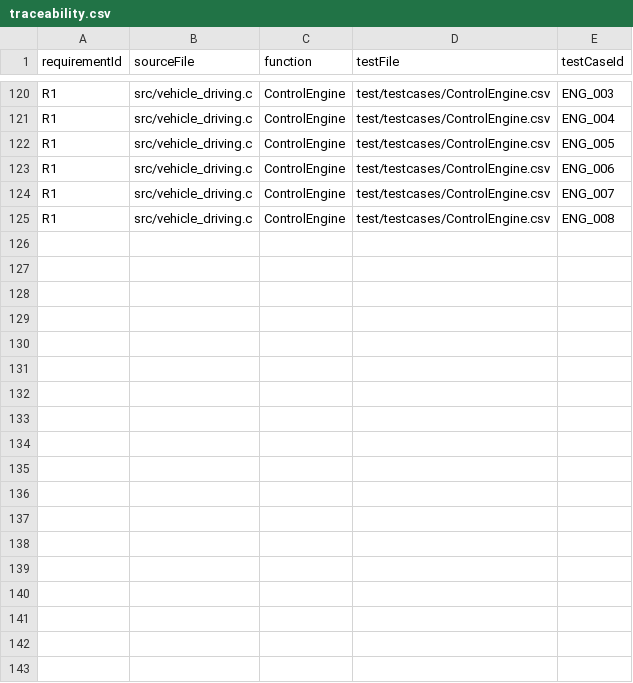
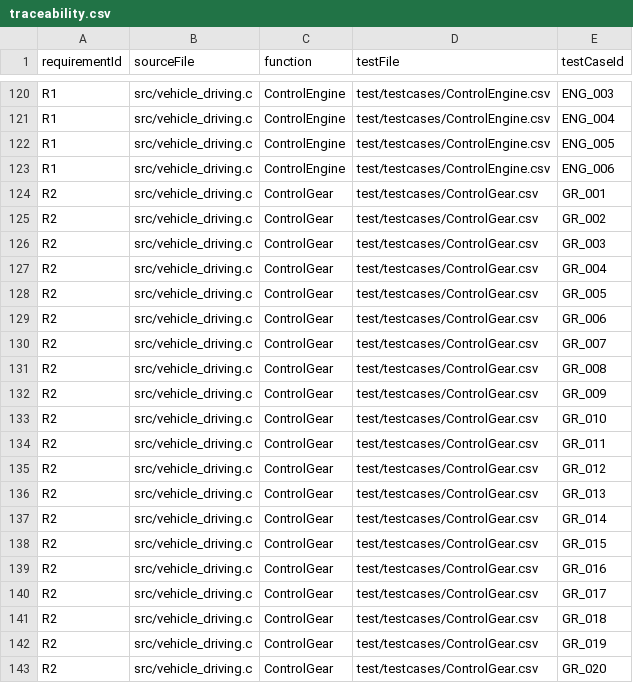
Before and after one commit to ephes413/test_driven_vehicle_control, a CSV file: traceability/traceability.csv, drawn as a sheet; only a part is shown, gaps mark what is left out.

Commit message:
feat: implement gear control with requirement traceability

```diff
--- a/traceability/traceability.csv
+++ b/traceability/traceability.csv
@@ -123,3 +123,21 @@ R1,src/vehicle_driving.c,ControlEngine,test/testcases/ControlEngine.csv,ENG_005
 R1,src/vehicle_driving.c,ControlEngine,test/testcases/ControlEngine.csv,ENG_006
-R1,src/vehicle_driving.c,ControlEngine,test/testcases/ControlEngine.csv,ENG_007
-R1,src/vehicle_driving.c,ControlEngine,test/testcases/ControlEngine.csv,ENG_008
+R2,src/vehicle_driving.c,ControlGear,test/testcases/ControlGear.csv,GR_001
+R2,src/vehicle_driving.c,ControlGear,test/testcases/ControlGear.csv,GR_002
+R2,src/vehicle_driving.c,ControlGear,test/testcases/ControlGear.csv,GR_003
+R2,src/vehicle_driving.c,ControlGear,test/testcases/ControlGear.csv,GR_004
+R2,src/vehicle_driving.c,ControlGear,test/testcases/ControlGear.csv,GR_005
+R2,src/vehicle_driving.c,ControlGear,test/testcases/ControlGear.csv,GR_006
+R2,src/vehicle_driving.c,ControlGear,test/testcases/ControlGear.csv,GR_007
+R2,src/vehicle_driving.c,ControlGear,test/testcases/ControlGear.csv,GR_008
+R2,src/vehicle_driving.c,ControlGear,test/testcases/ControlGear.csv,GR_009
+R2,src/vehicle_driving.c,ControlGear,test/testcases/ControlGear.csv,GR_010
+R2,src/vehicle_driving.c,ControlGear,test/testcases/ControlGear.csv,GR_011
+R2,src/vehicle_driving.c,ControlGear,test/testcases/ControlGear.csv,GR_012
+R2,src/vehicle_driving.c,ControlGear,test/testcases/ControlGear.csv,GR_013
+R2,src/vehicle_driving.c,ControlGear,test/testcases/ControlGear.csv,GR_014
+R2,src/vehicle_driving.c,ControlGear,test/testcases/ControlGear.csv,GR_015
+R2,src/vehicle_driving.c,ControlGear,test/testcases/ControlGear.csv,GR_016
+R2,src/vehicle_driving.c,ControlGear,test/testcases/ControlGear.csv,GR_017
+R2,src/vehicle_driving.c,ControlGear,test/testcases/ControlGear.csv,GR_018
+R2,src/vehicle_driving.c,ControlGear,test/testcases/ControlGear.csv,GR_019
+R2,src/vehicle_driving.c,ControlGear,test/testcases/ControlGear.csv,GR_020
```
Also changed, not shown: requirements/requirements.csv, 3 other files.
